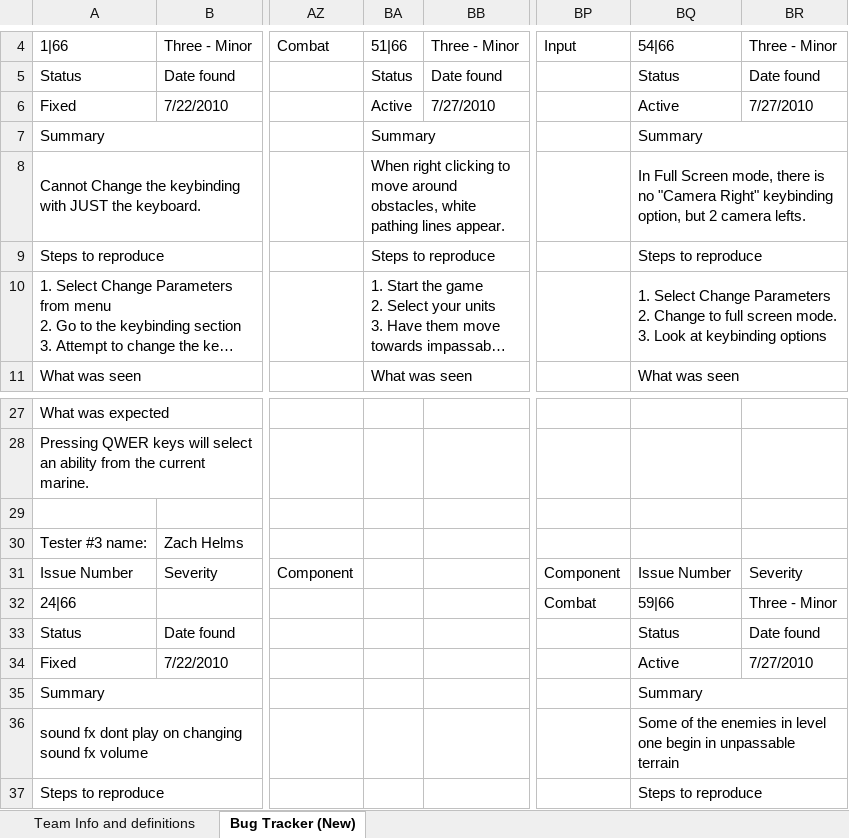
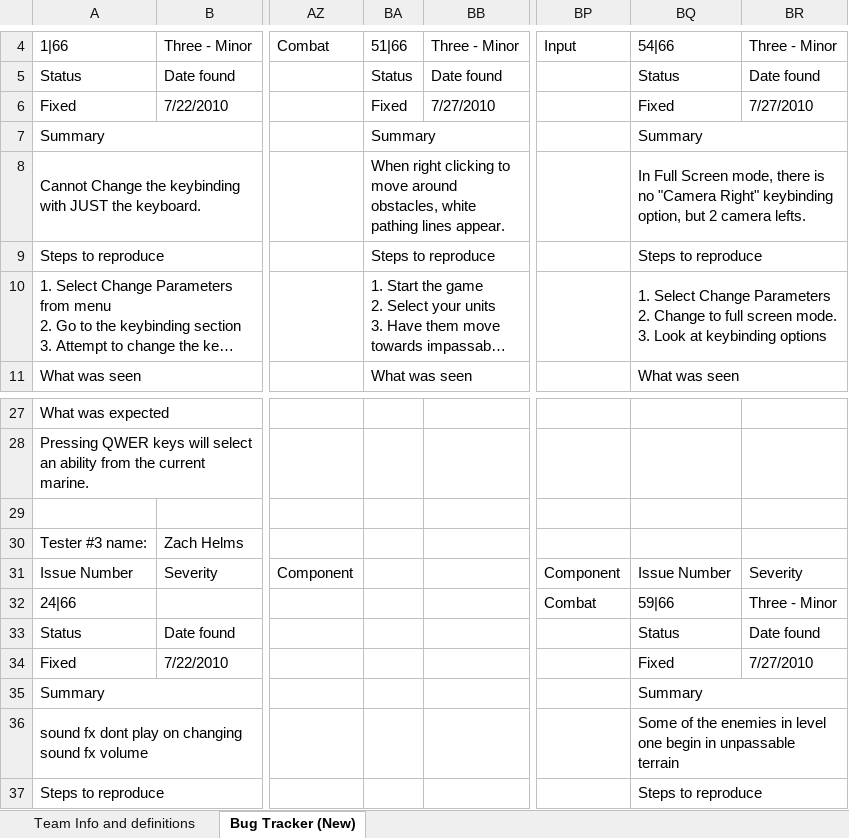
Before and after one commit to tabu34/tht-captainslog, an Excel workbook: (BFT)_Testing_for_(Team_Homeless_Titans)_BugTracker.xlsx, sheet Bug Tracker (New), drawn as a sheet; only a part is shown, gaps mark what is left out; long unchanged cells end in …; values as stored, in another font and other column widths than the file's, no cell formats; the diff names each change by its address in the sheet, - before the commit and + after, or states it on an @@ line.

```diff
--- a/(BFT)_Testing_for_(Team_Homeless_Titans)_BugTracker.xlsx (sheet Bug Tracker (New))
+++ b/(BFT)_Testing_for_(Team_Homeless_Titans)_BugTracker.xlsx (sheet Bug Tracker (New))
-BA6: Active
+BA6: Fixed
-BQ6: Active
+BQ6: Fixed
-BQ34: Active
+BQ34: Fixed
```
Also changed, not shown: cell formats, 8 other files.
